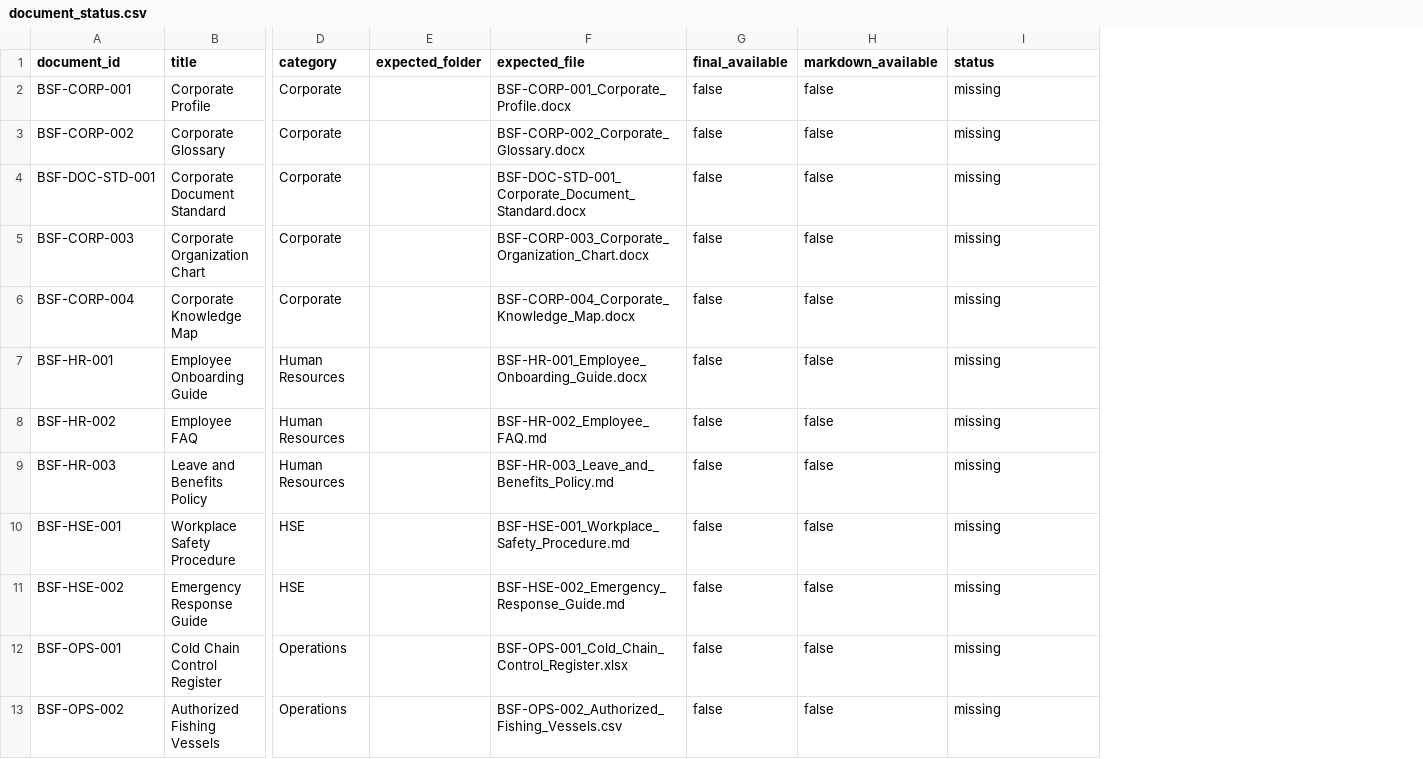
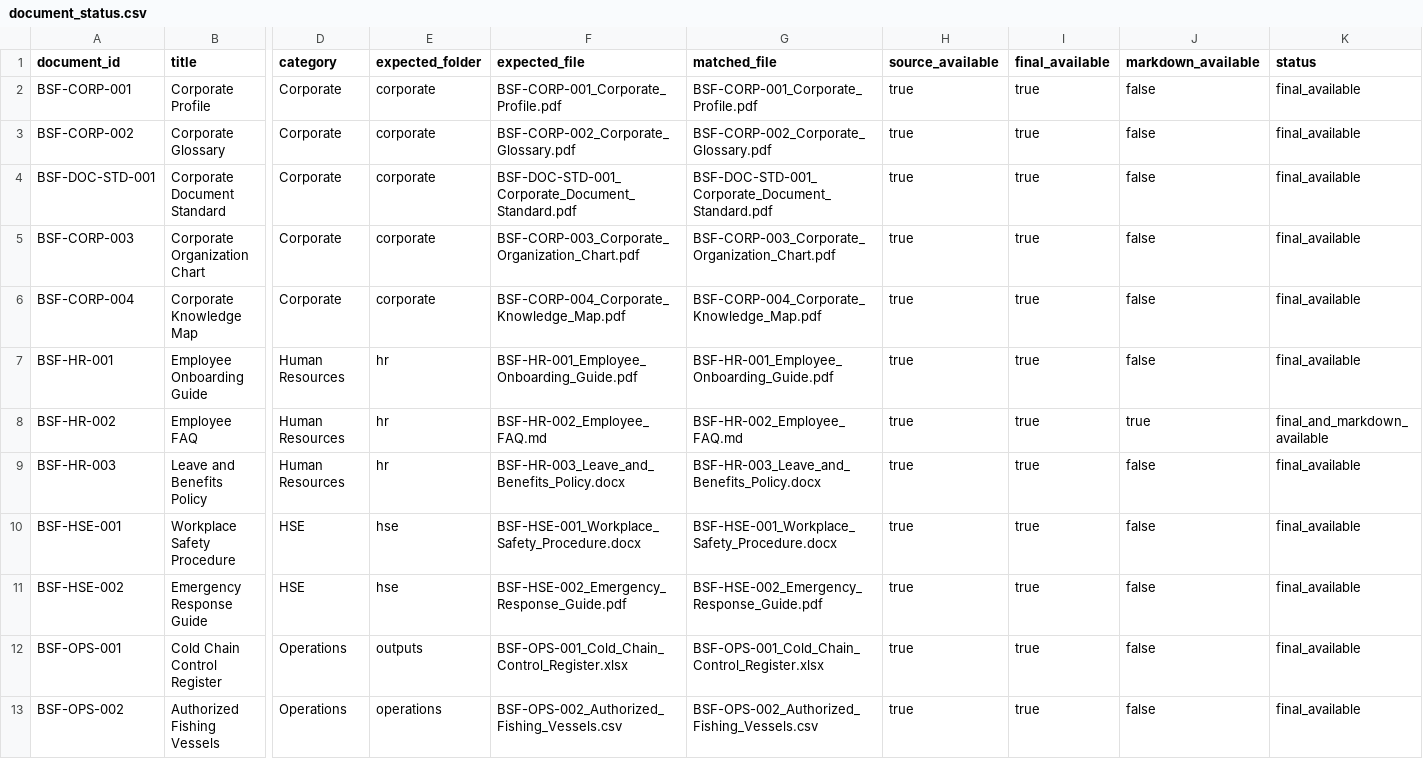
Before and after one commit to aantoa/bluesea-ai-assistant, a CSV file: data/processed/document_status.csv, drawn as a sheet; only a part is shown, gaps mark what is left out; addresses are those after the commit; the diff covers the shown part only; the diff names each change by its address in the sheet, - before the commit and + after, or states it on an @@ line.

```diff
--- a/data/processed/document_status.csv
+++ b/data/processed/document_status.csv
+column G (matched_file), rows 2-13: BSF-CORP-001_Corporate_Profile.pdf | BSF-CORP-002_Corporate_Glossary.pdf | BSF-DOC-STD-001_Corporate_Document_Standard.pdf | BSF-CORP-003_Corporate_Organization_Chart.pdf | BSF-CORP-004_Corporate_Knowledge_Map.pdf | BSF-HR-001_Employee_Onboarding_Guide.pdf | BSF-HR-002_Employee_FAQ.md | BSF-HR-003_Leave_and_Benefits_Policy.docx | BSF-HSE-001_Workplace_Safety_Procedure.docx | BSF-HSE-002_Emergency_Response_Guide.pdf | BSF-OPS-001_Cold_Chain_Control_Register.xlsx | BSF-OPS-002_Authorized_Fishing_Vessels.csv
+column H (source_available), rows 2-13: all true
-E2:E6 (expected_folder): (empty)
+E2:E6 (expected_folder): corporate
-F2 (expected_file): BSF-CORP-001_Corporate_Profile.docx
+F2 (expected_file): BSF-CORP-001_Corporate_Profile.pdf
-I2:I13 (final_available): false
+I2:I13 (final_available): true
-K2:K7 (status): missing
+K2:K7 (status): final_available
-F3 (expected_file): BSF-CORP-002_Corporate_Glossary.docx
+F3 (expected_file): BSF-CORP-002_Corporate_Glossary.pdf
-F4 (expected_file): BSF-DOC-STD-001_Corporate_Document_Standard.docx
+F4 (expected_file): BSF-DOC-STD-001_Corporate_Document_Standard.pdf
-F5 (expected_file): BSF-CORP-003_Corporate_Organization_Chart.docx
+F5 (expected_file): BSF-CORP-003_Corporate_Organization_Chart.pdf
-F6 (expected_file): BSF-CORP-004_Corporate_Knowledge_Map.docx
+F6 (expected_file): BSF-CORP-004_Corporate_Knowledge_Map.pdf
-E7:E9 (expected_folder): (empty)
+E7:E9 (expected_folder): hr
-F7 (expected_file): BSF-HR-001_Employee_Onboarding_Guide.docx
+F7 (expected_file): BSF-HR-001_Employee_Onboarding_Guide.pdf
-J8 (markdown_available): false
+J8 (markdown_available): true
-K8 (status): missing
+K8 (status): final_and_markdown_available
-F9 (expected_file): BSF-HR-003_Leave_and_Benefits_Policy.md
+F9 (expected_file): BSF-HR-003_Leave_and_Benefits_Policy.docx
-K9:K13 (status): missing
+K9:K13 (status): final_available
-E10:E11 (expected_folder): (empty)
+E10:E11 (expected_folder): hse
-F10 (expected_file): BSF-HSE-001_Workplace_Safety_Procedure.md
+F10 (expected_file): BSF-HSE-001_Workplace_Safety_Procedure.docx
-F11 (expected_file): BSF-HSE-002_Emergency_Response_Guide.md
+F11 (expected_file): BSF-HSE-002_Emergency_Response_Guide.pdf
-E12 (expected_folder): (empty)
+E12 (expected_folder): outputs
-E13 (expected_folder): (empty)
+E13 (expected_folder): operations
```
Also changed, not shown: 43 edited cells elsewhere in this file, 18 other files.
